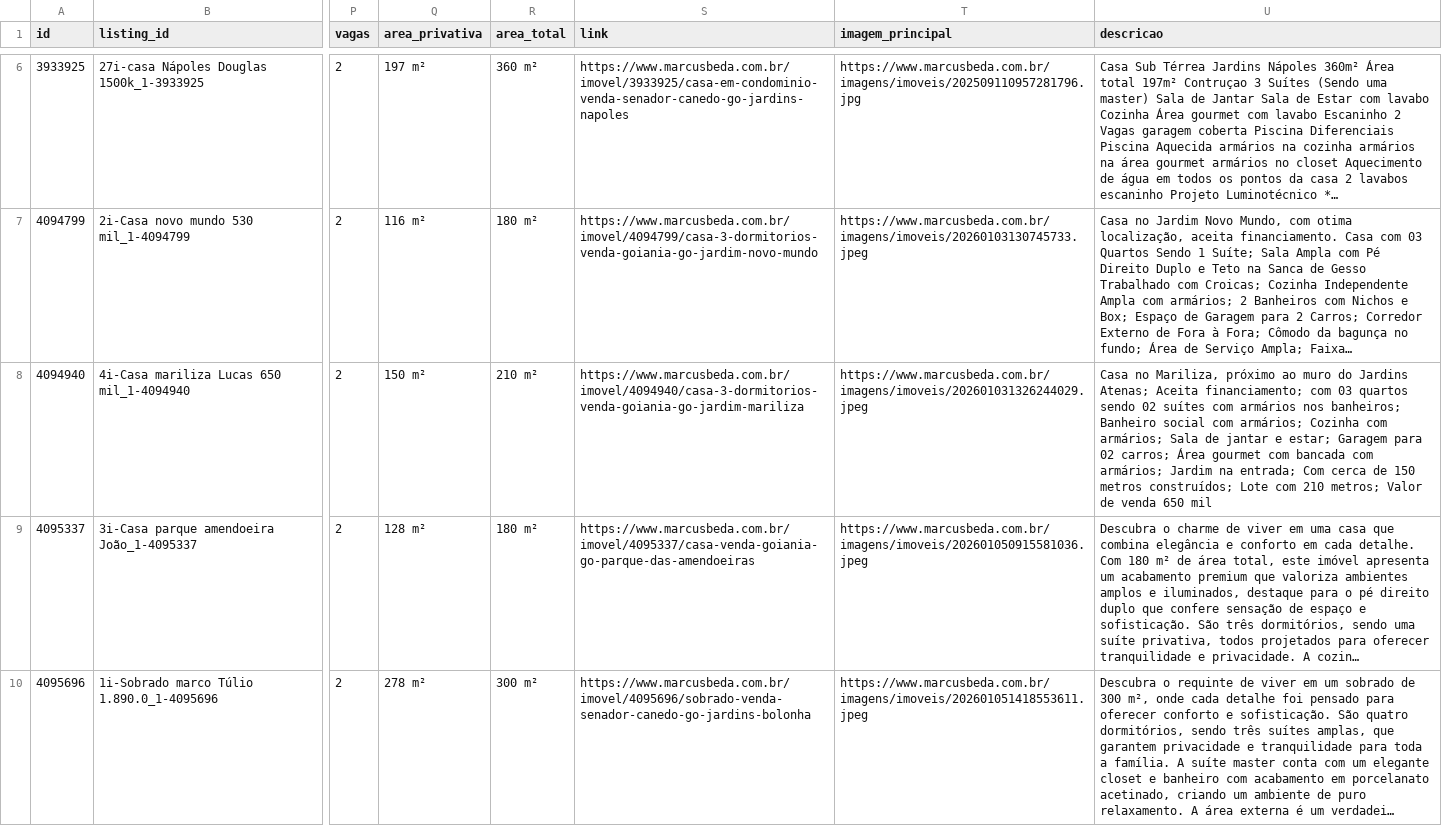
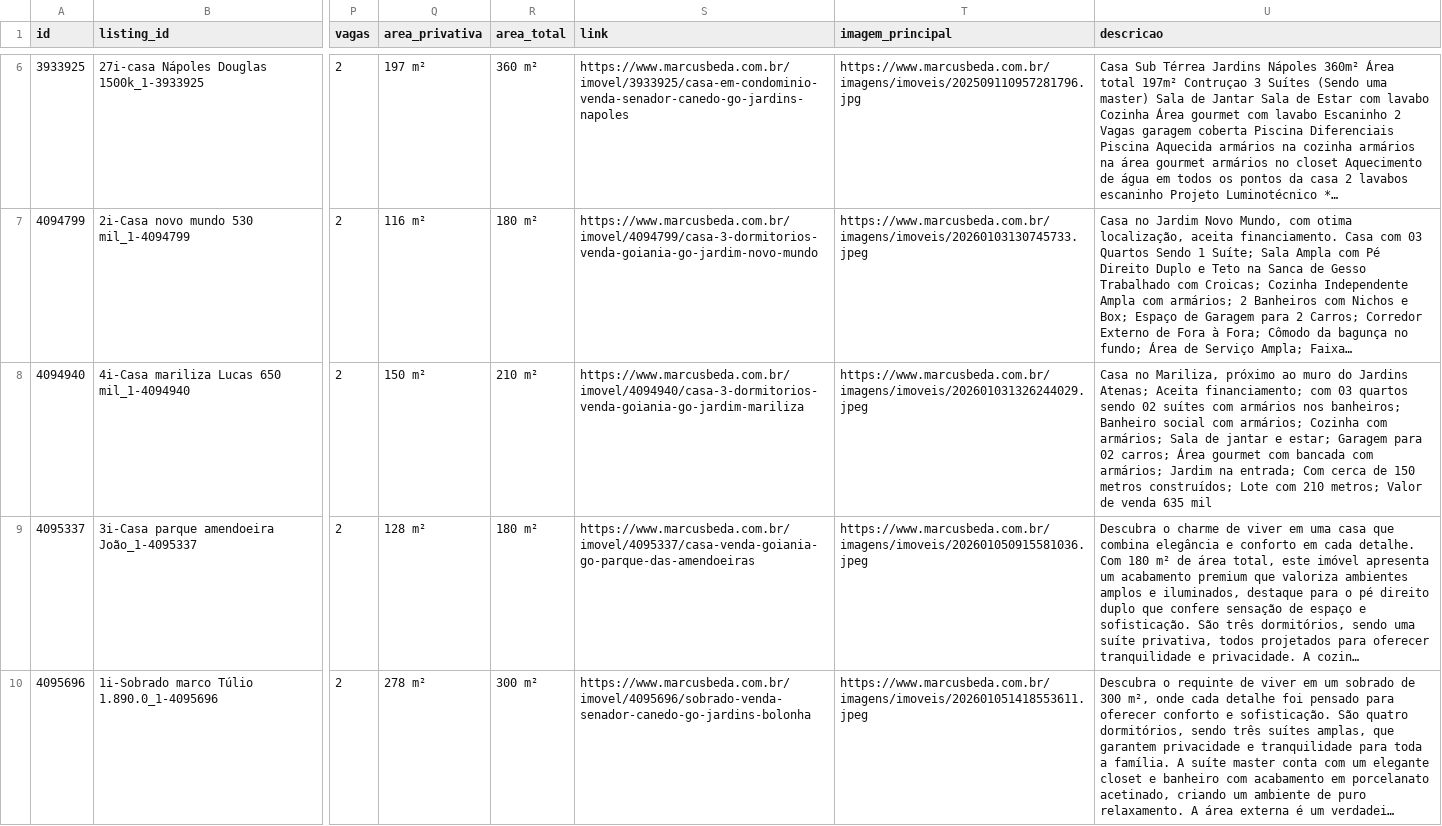
Before and after one commit to marcusbeda-maker/dashboard-imoveis-xml, a CSV file: sitecheck/imoveis_marcusbeda.csv, drawn as a sheet; only a part is shown, gaps mark what is left out; long unchanged cells end in …; the diff names each change by its address in the sheet, - before the commit and + after, or states it on an @@ line.

```diff
--- a/sitecheck/imoveis_marcusbeda.csv
+++ b/sitecheck/imoveis_marcusbeda.csv
-U8 (descricao): …de venda 650 mil
+U8 (descricao): …de venda 635 mil
```
Also changed, not shown: 3 other files.
